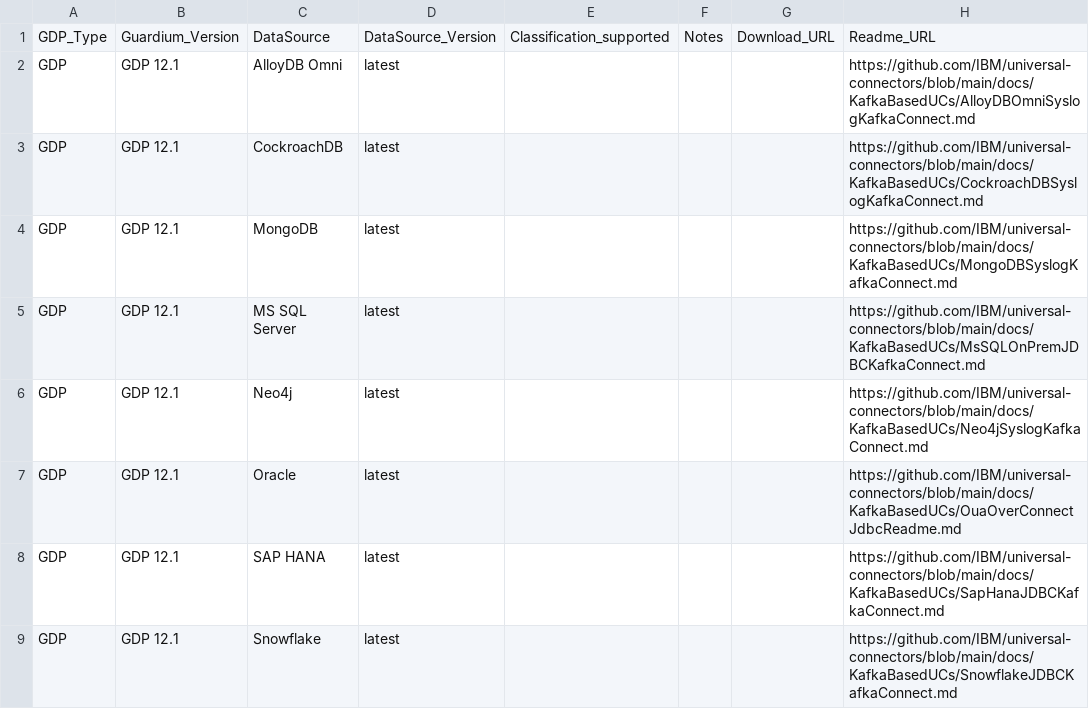
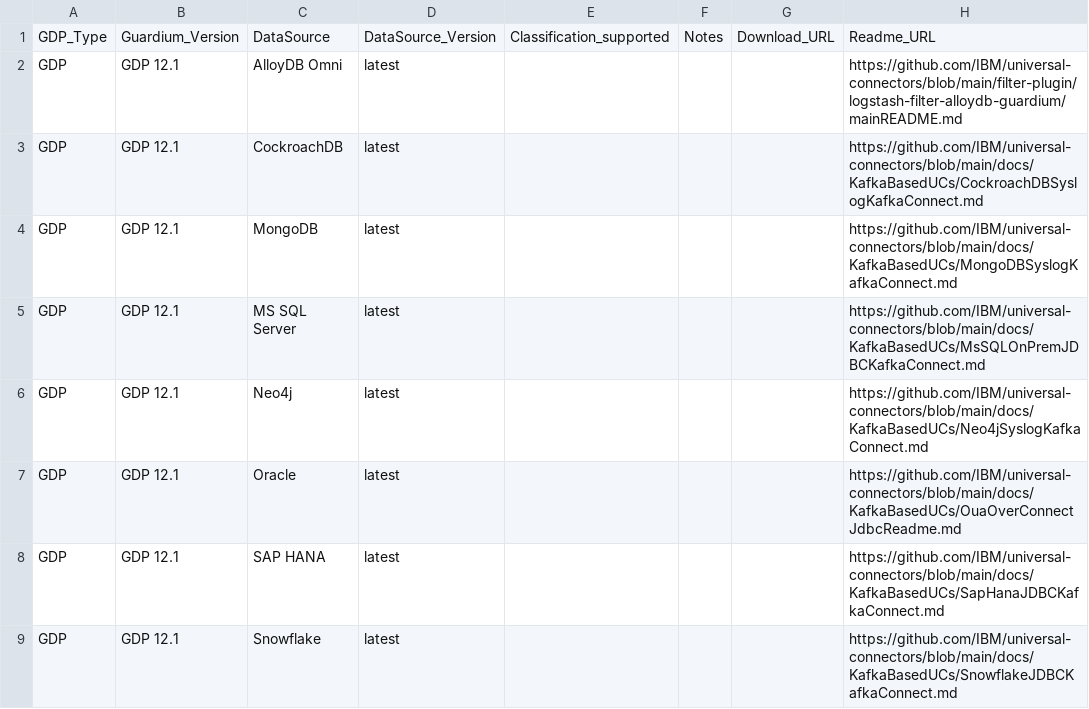
Before and after one commit to IBM/guardium-supported-datasources, a CSV file: consolidation-script2/data/input/OnPrem_UC2.csv, drawn as a sheet; only a part is shown.

```diff
--- a/consolidation-script2/data/input/OnPrem_UC2.csv
+++ b/consolidation-script2/data/input/OnPrem_UC2.csv
@@ -1,3 +1,3 @@
 GDP_Type,Guardium_Version,DataSource,DataSource_Version,Classification_supported,Notes,Download_URL,Readme_URL
-GDP,GDP 12.1,AlloyDB Omni,latest,,,,https://github.com/IBM/universal-connectors/blob/main/docs/KafkaBasedUCs/AlloyDBOmniSyslogKafkaConnect.md
+GDP,GDP 12.1,AlloyDB Omni,latest,,,,https://github.com/IBM/universal-connectors/blob/main/filter-plugin/logstash-filter-alloydb-guardium/mainREADME.md
 GDP,GDP 12.1,CockroachDB,latest,,,,https://github.com/IBM/universal-connectors/blob/main/docs/KafkaBasedUCs/CockroachDBSyslogKafkaConnect.md
```
Also changed, not shown: consolidation-script2/data/input/GCP_UC2.csv, consolidation-script2/data/input/OnPrem_UC.csv, 22 other files.
